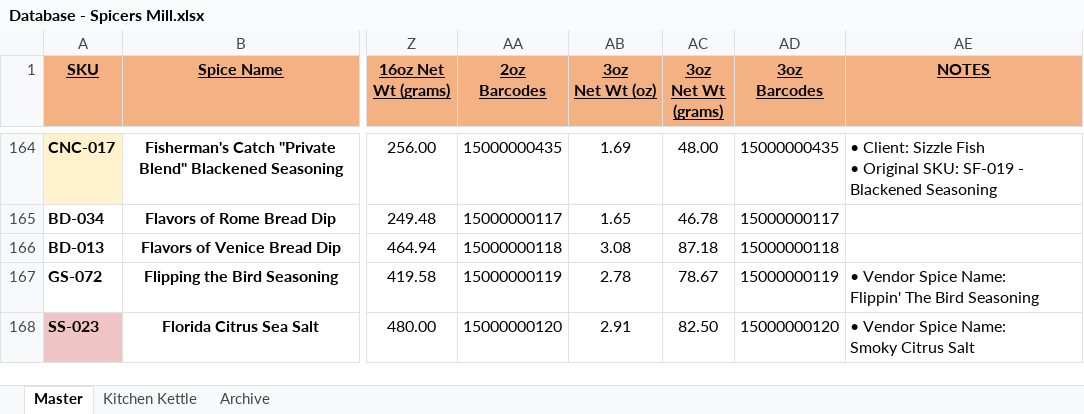
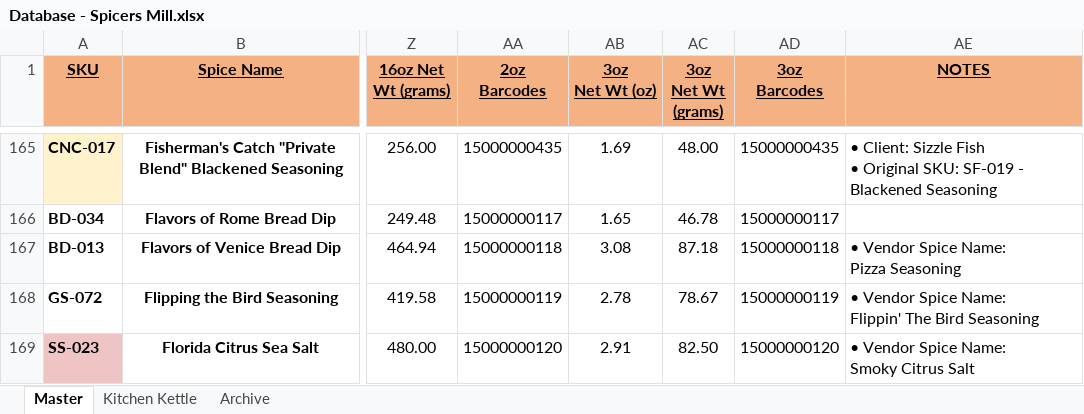
Before and after one commit to chadLinthicum/DATABASE-Spicers_Mill, an Excel workbook: Database - Spicers Mill.xlsx, sheet Master, drawn as a sheet; only a part is shown, gaps mark what is left out; values as stored, in another font and other column widths than the file's, no borders; table styles not drawn; addresses are those after the commit; ↵ is a line break in a cell; the diff covers the shown part only; the diff names each change by its address in the sheet, - before the commit and + after, or states it on an @@ line.

```diff
--- a/Database - Spicers Mill.xlsx (sheet Master)
+++ b/Database - Spicers Mill.xlsx (sheet Master)
-AE167 (NOTES): (empty)
+AE167 (NOTES): • Vendor Spice Name: ↵ Pizza Seasoning
```
Also changed, not shown: 5 added rows and 52 edited cells elsewhere in this sheet, sheet Kitchen Kettle, formulas that keep their value, hidden cells.
